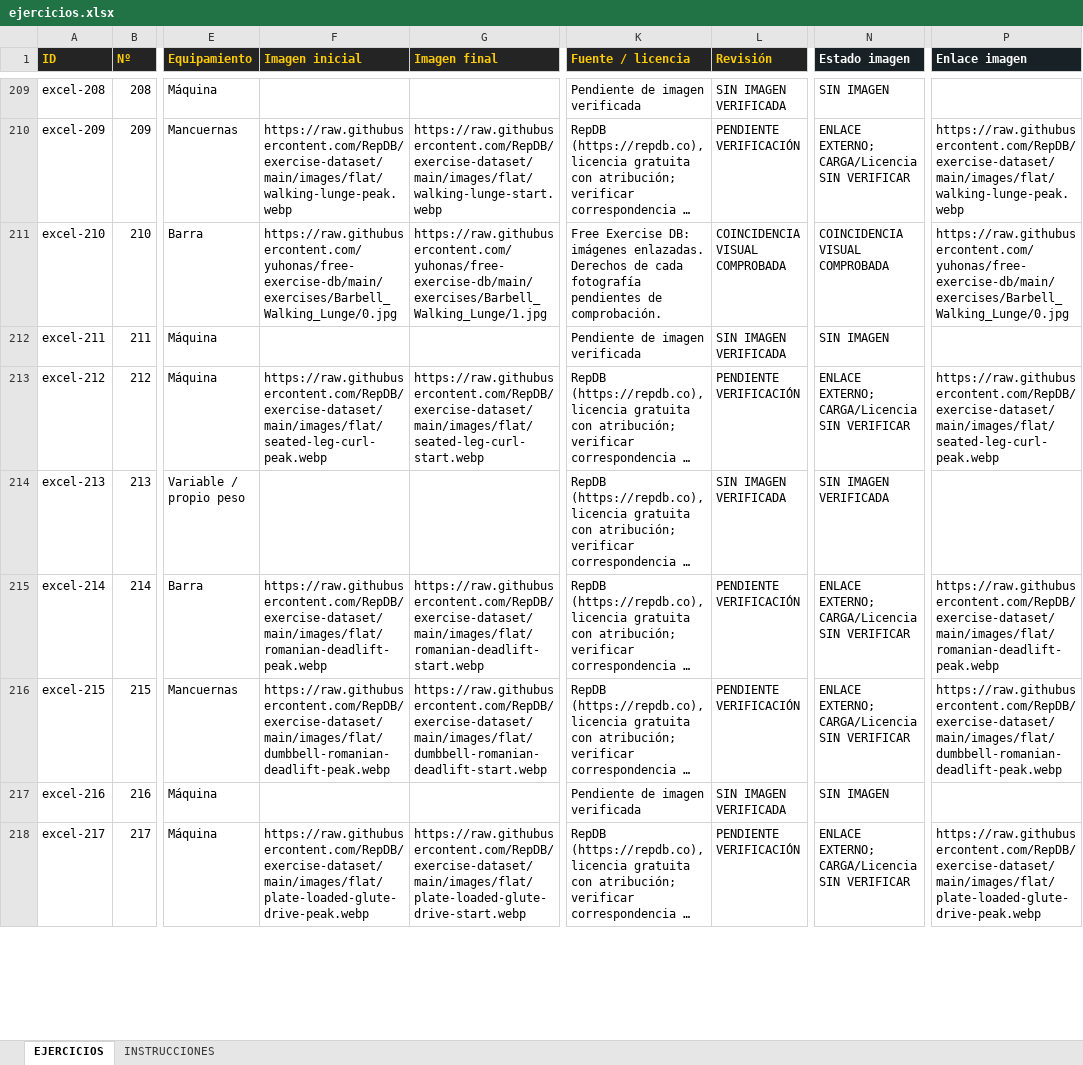
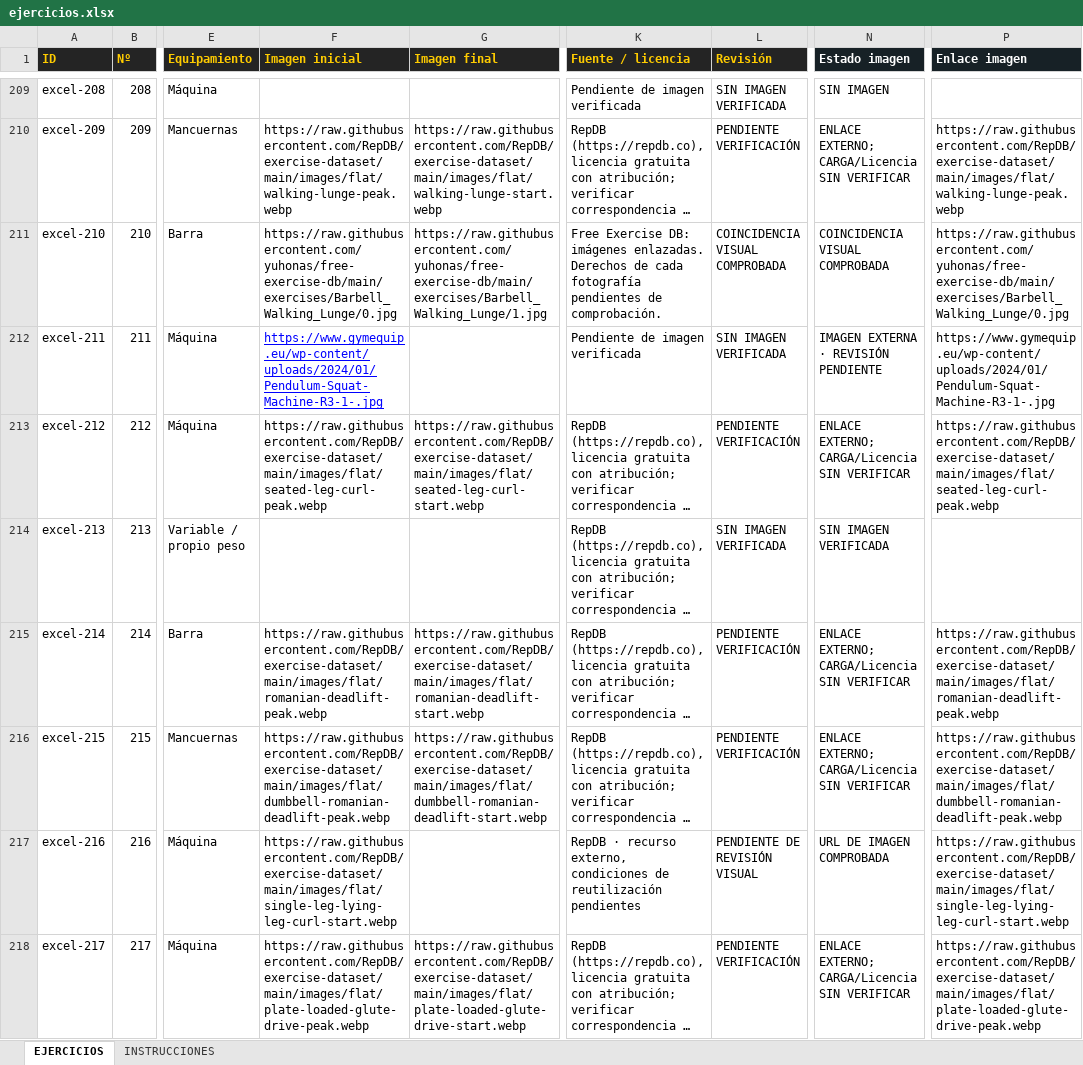
Before and after one commit to JMRB92/GYMLOG_pruebas, an Excel workbook: data/ejercicios.xlsx, sheet EJERCICIOS, drawn as a sheet; only a part is shown, gaps mark what is left out; long unchanged cells end in …; values as stored, in another font and other column widths than the file's, no borders; conditional formats not drawn; the diff covers the shown part only; the diff names each change by its address in the sheet, - before the commit and + after, or states it on an @@ line.

Commit message:
Add files via upload

```diff
--- a/data/ejercicios.xlsx (sheet EJERCICIOS)
+++ b/data/ejercicios.xlsx (sheet EJERCICIOS)
-F212 (Imagen inicial): (empty)
+F212 (Imagen inicial): https://www.gymequip.eu/wp-content/uploads/2024/01/Pendulum-Squat-Machine-R3-1-.jpg
-N212 (Estado imagen): SIN IMAGEN
+N212 (Estado imagen): IMAGEN EXTERNA · REVISIÓN PENDIENTE
-P212 (Enlace imagen): (empty)
+P212 (Enlace imagen): https://www.gymequip.eu/wp-content/uploads/2024/01/Pendulum-Squat-Machine-R3-1-.jpg
-F217 (Imagen inicial): (empty)
+F217 (Imagen inicial): https://raw.githubusercontent.com/RepDB/exercise-dataset/main/images/flat/single-leg-lying-leg-curl-start.webp
-K217 (Fuente / licencia): Pendiente de imagen verificada
+K217 (Fuente / licencia): RepDB · recurso externo, condiciones de reutilización pendientes
-L217 (Revisión): SIN IMAGEN VERIFICADA
+L217 (Revisión): PENDIENTE DE REVISIÓN VISUAL
-N217 (Estado imagen): SIN IMAGEN
+N217 (Estado imagen): URL DE IMAGEN COMPROBADA
-P217 (Enlace imagen): (empty)
+P217 (Enlace imagen): https://raw.githubusercontent.com/RepDB/exercise-dataset/main/images/flat/single-leg-lying-leg-curl-start.webp
```
Also changed, not shown: 204 edited cells elsewhere in this sheet, sheet INSTRUCCIONES, 7 other files.
